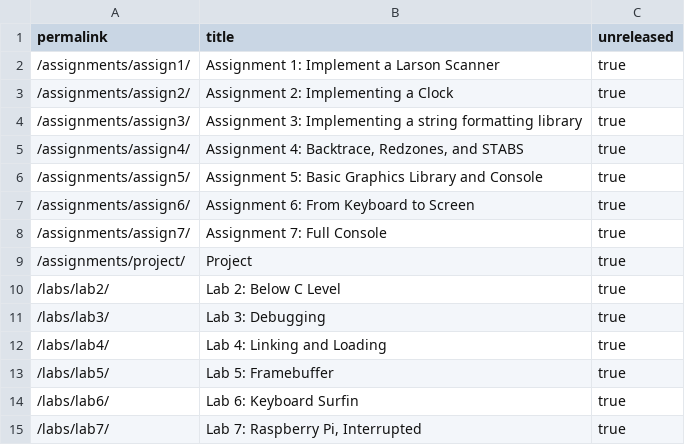
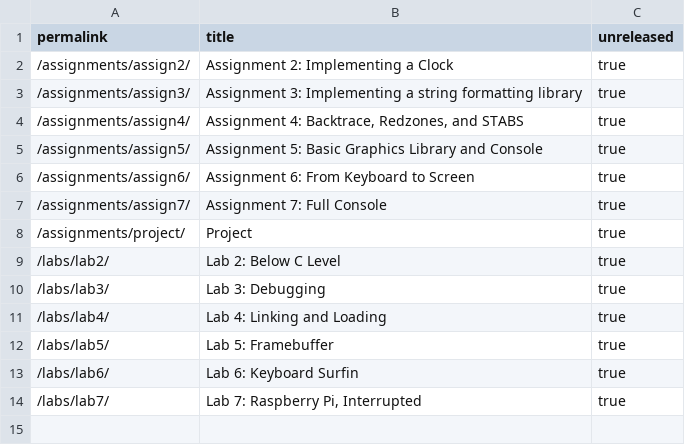
Before and after one commit to PorscheFanboy/cs107e.github.io, a CSV file: _data/unreleased.csv, drawn as a sheet; the diff names each change by its address in the sheet, - before the commit and + after, or states it on an @@ line.

Commit message:
Release assign1 commit 82fbb2ef77b75d974322cfd00a320a34f22f28b3 Author: Isabel Bush <ibush@stanford.edu> Date:   Wed Apr 6 21:46:24 2016 -0700
    Release assign1

```diff
--- a/_data/unreleased.csv
+++ b/_data/unreleased.csv
-row 2: /assignments/assign1/ | Assignment 1: Implement a Larson Scanner | true
```
Also changed, not shown: 2 other files.
